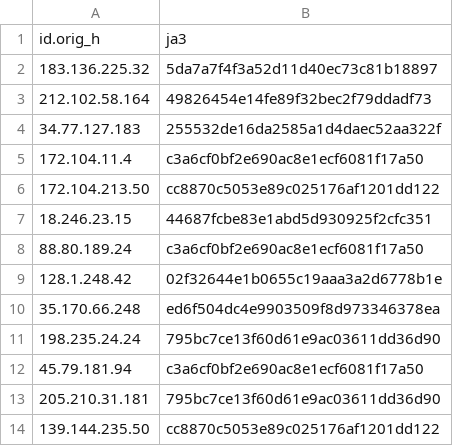
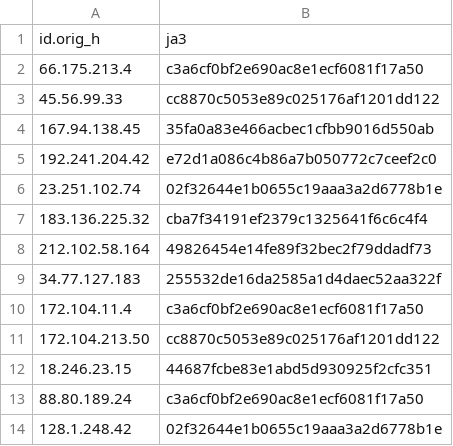
Before and after one commit to LeargasSecurity/ja3-fingerprint-repository, a CSV file: illuminate-honeypot-ja3-fingerprints.csv, drawn as a sheet; only a part is shown; the shorter side is filled out with more unchanged rows.

```diff
--- a/illuminate-honeypot-ja3-fingerprints.csv
+++ b/illuminate-honeypot-ja3-fingerprints.csv
@@ -1,3 +1,8 @@
 id.orig_h,ja3
-183.136.225.32,5da7a7f4f3a52d11d40ec73c81b18897
+66.175.213.4,c3a6cf0bf2e690ac8e1ecf6081f17a50
+45.56.99.33,cc8870c5053e89c025176af1201dd122
+167.94.138.45,35fa0a83e466acbec1cfbb9016d550ab
+192.241.204.42,e72d1a086c4b86a7b050772c7ceef2c0
+23.251.102.74,02f32644e1b0655c19aaa3a2d6778b1e
+183.136.225.32,cba7f34191ef2379c1325641f6c6c4f4
 212.102.58.164,49826454e14fe89f32bec2f79ddadf73
```
Also changed, not shown: 1 other file.
